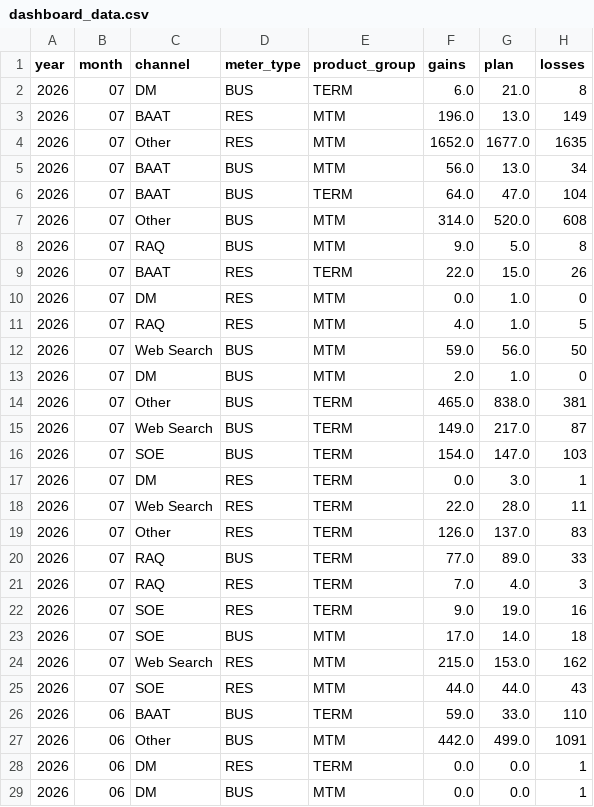
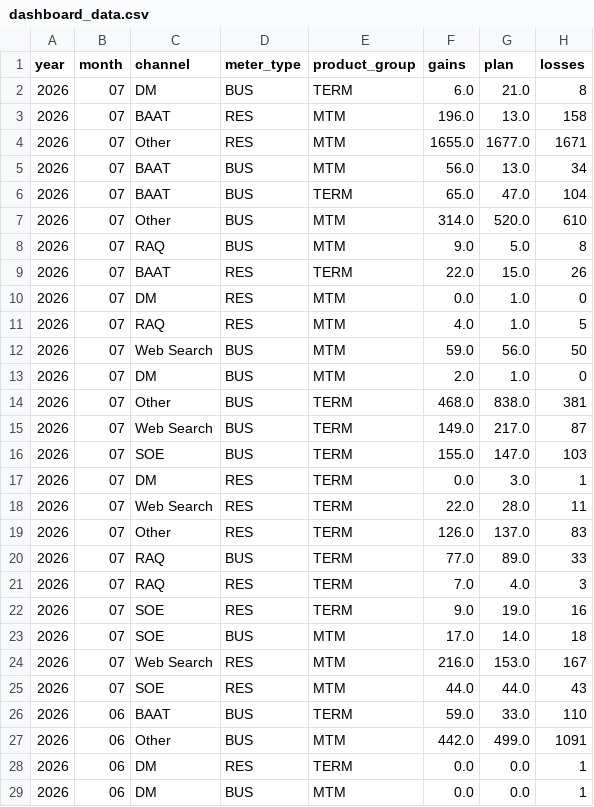
Before and after one commit to MarceloPreissler/interactive-gains-dashboard, a CSV file: data/dashboard_data.csv, drawn as a sheet; only a part is shown.

Commit message:
Auto-update dashboard data - 2026-07-27

```diff
--- a/data/dashboard_data.csv
+++ b/data/dashboard_data.csv
@@ -2,7 +2,7 @@ year,month,channel,meter_type,product_group,gains,plan,losses
 2026,07,DM,BUS,TERM,6.0,21.0,8
-2026,07,BAAT,RES,MTM,196.0,13.0,149
-2026,07,Other,RES,MTM,1652.0,1677.0,1635
+2026,07,BAAT,RES,MTM,196.0,13.0,158
+2026,07,Other,RES,MTM,1655.0,1677.0,1671
 2026,07,BAAT,BUS,MTM,56.0,13.0,34
-2026,07,BAAT,BUS,TERM,64.0,47.0,104
-2026,07,Other,BUS,MTM,314.0,520.0,608
+2026,07,BAAT,BUS,TERM,65.0,47.0,104
+2026,07,Other,BUS,MTM,314.0,520.0,610
 2026,07,RAQ,BUS,MTM,9.0,5.0,8
@@ -13,5 +13,5 @@ year,month,channel,meter_type,product_group,gains,plan,losses
 2026,07,DM,BUS,MTM,2.0,1.0,0
-2026,07,Other,BUS,TERM,465.0,838.0,381
+2026,07,Other,BUS,TERM,468.0,838.0,381
 2026,07,Web Search,BUS,TERM,149.0,217.0,87
-2026,07,SOE,BUS,TERM,154.0,147.0,103
+2026,07,SOE,BUS,TERM,155.0,147.0,103
 2026,07,DM,RES,TERM,0.0,3.0,1
@@ -23,3 +23,3 @@ year,month,channel,meter_type,product_group,gains,plan,losses
 2026,07,SOE,BUS,MTM,17.0,14.0,18
-2026,07,Web Search,RES,MTM,215.0,153.0,162
+2026,07,Web Search,RES,MTM,216.0,153.0,167
 2026,07,SOE,RES,MTM,44.0,44.0,43
```
